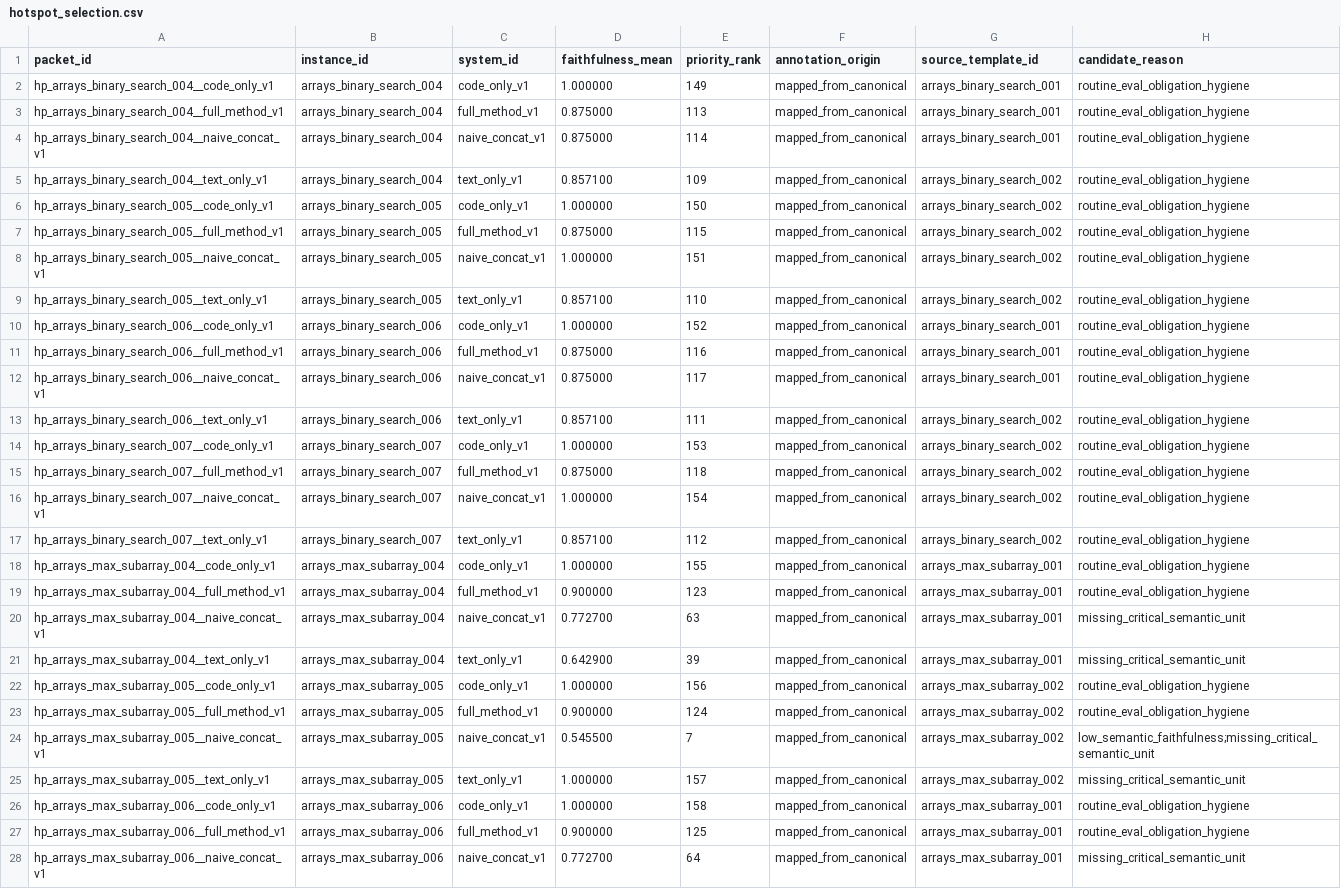
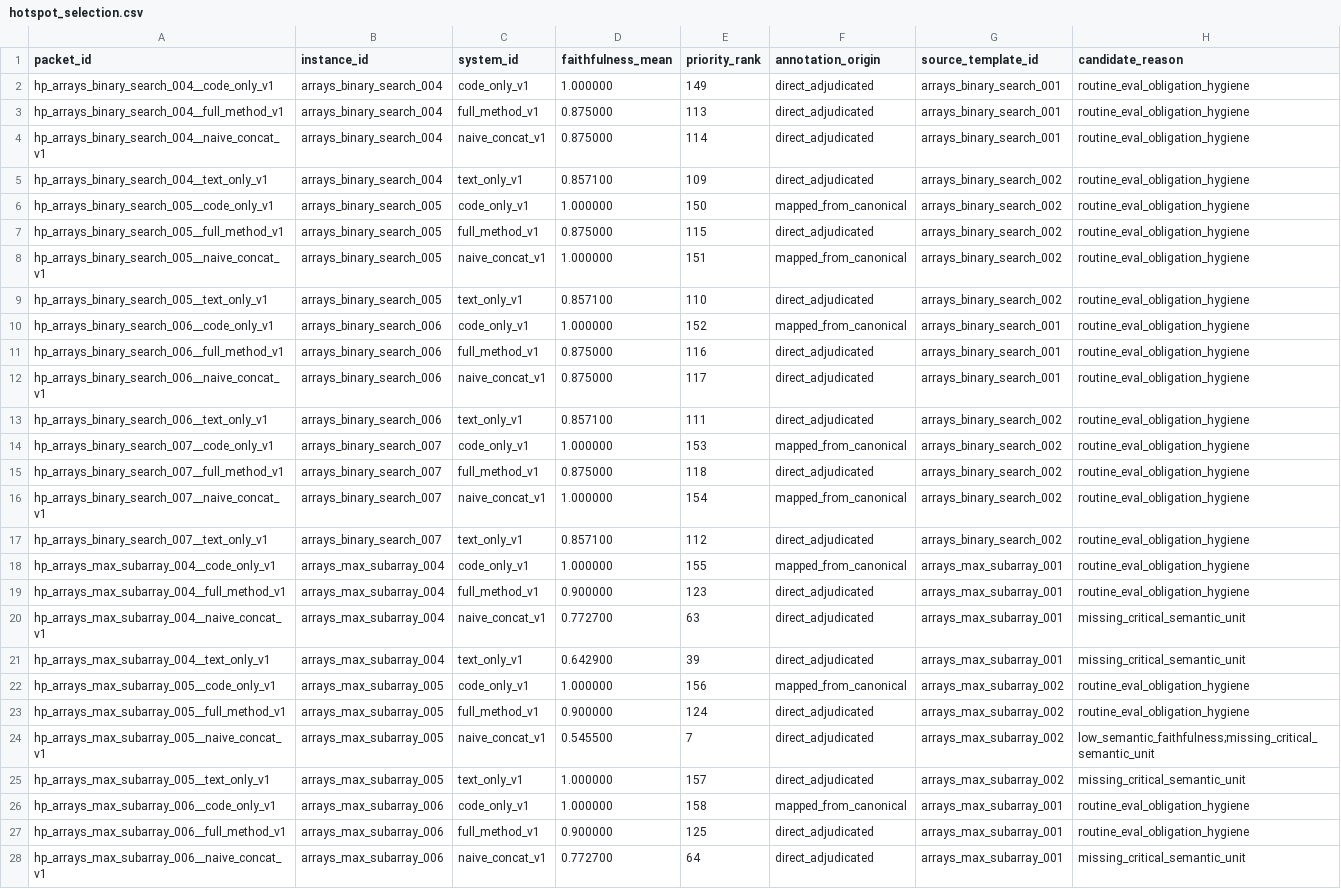
Before and after one commit to fraware/cta-benchmark, a CSV file: repairs/hotspot_selection.csv, drawn as a sheet; only a part is shown; the diff covers the shown part only; the diff names each change by its address in the sheet, - before the commit and + after, or states it on an @@ line.

```diff
--- a/repairs/hotspot_selection.csv
+++ b/repairs/hotspot_selection.csv
-F2:F5 (annotation_origin): mapped_from_canonical
+F2:F5 (annotation_origin): direct_adjudicated
-F7 (annotation_origin): mapped_from_canonical
+F7 (annotation_origin): direct_adjudicated
-F9 (annotation_origin): mapped_from_canonical
+F9 (annotation_origin): direct_adjudicated
-F11:F13 (annotation_origin): mapped_from_canonical
+F11:F13 (annotation_origin): direct_adjudicated
-F15 (annotation_origin): mapped_from_canonical
+F15 (annotation_origin): direct_adjudicated
-F17 (annotation_origin): mapped_from_canonical
+F17 (annotation_origin): direct_adjudicated
-F19:F21 (annotation_origin): mapped_from_canonical
+F19:F21 (annotation_origin): direct_adjudicated
-F23:F25 (annotation_origin): mapped_from_canonical
+F23:F25 (annotation_origin): direct_adjudicated
-F27:F28 (annotation_origin): mapped_from_canonical
+F27:F28 (annotation_origin): direct_adjudicated
```
Also changed, not shown: 109 edited cells elsewhere in this file, annotation/agreement_packet_ids.csv, repairs/paper_repair_status.csv, 47 other files.
